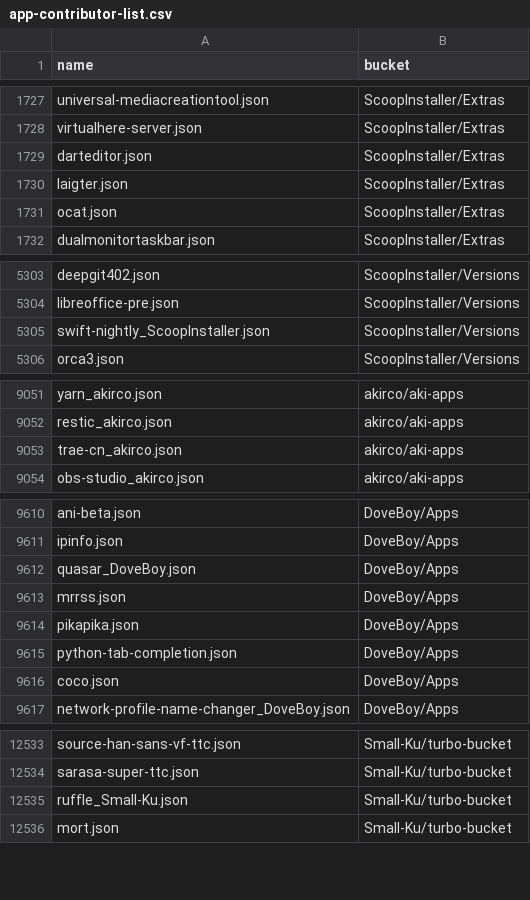
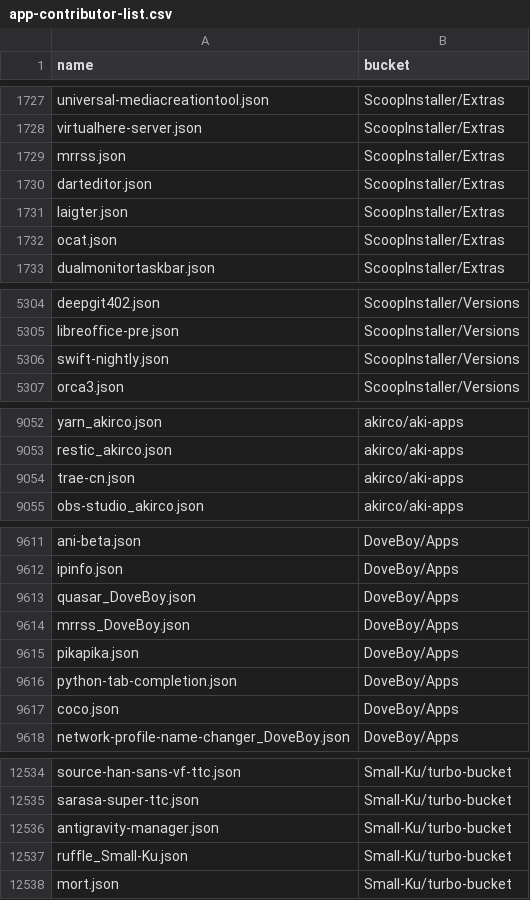
Before and after one commit to XiHanQWQ/scoop-apps, a CSV file: app-contributor-list.csv, drawn as a sheet; only a part is shown, gaps mark what is left out; the diff covers the shown part only.

```diff
--- a/app-contributor-list.csv
+++ b/app-contributor-list.csv
@@ -1728,2 +1728,3 @@ universal-mediacreationtool.json,ScoopInstaller/Extras
 virtualhere-server.json,ScoopInstaller/Extras
+mrrss.json,ScoopInstaller/Extras
 darteditor.json,ScoopInstaller/Extras
@@ -5304,3 +5305,3 @@ deepgit402.json,ScoopInstaller/Versions
 libreoffice-pre.json,ScoopInstaller/Versions
-swift-nightly_ScoopInstaller.json,ScoopInstaller/Versions
+swift-nightly.json,ScoopInstaller/Versions
 orca3.json,ScoopInstaller/Versions
@@ -9052,3 +9053,3 @@ yarn_akirco.json,akirco/aki-apps
 restic_akirco.json,akirco/aki-apps
-trae-cn_akirco.json,akirco/aki-apps
+trae-cn.json,akirco/aki-apps
 obs-studio_akirco.json,akirco/aki-apps
@@ -9612,3 +9613,3 @@ ipinfo.json,DoveBoy/Apps
 quasar_DoveBoy.json,DoveBoy/Apps
-mrrss.json,DoveBoy/Apps
+mrrss_DoveBoy.json,DoveBoy/Apps
 pikapika.json,DoveBoy/Apps
@@ -12534,2 +12535,3 @@ source-han-sans-vf-ttc.json,Small-Ku/turbo-bucket
 sarasa-super-ttc.json,Small-Ku/turbo-bucket
+antigravity-manager.json,Small-Ku/turbo-bucket
 ruffle_Small-Ku.json,Small-Ku/turbo-bucket
```
Also changed, not shown: 1 edited cell elsewhere in this file, 46 other files.
